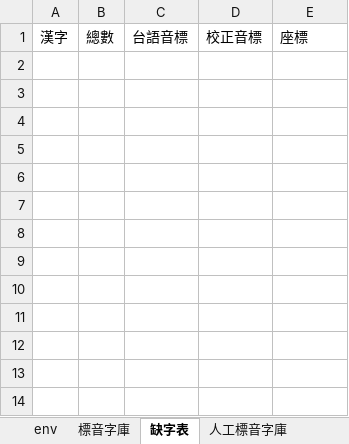
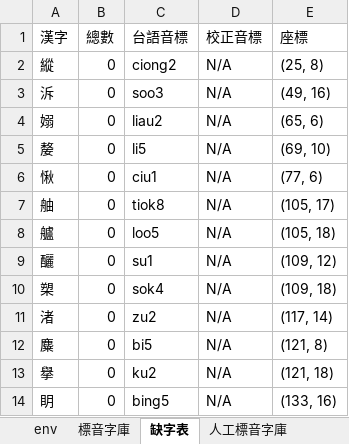
Before and after one commit to AlanJui/Piau-Im, an Excel workbook: output7/【河洛文讀注音-閩拼調號】《岳陽樓記》.xlsx, sheet 缺字表, drawn as a sheet; values as stored, in another font and other column widths than the file's, no borders; the diff names each change by its address in the sheet, - before the commit and + after, or states it on an @@ line.

```diff
--- a/output7/【河洛文讀注音-閩拼調號】《岳陽樓記》.xlsx (sheet 缺字表)
+++ b/output7/【河洛文讀注音-閩拼調號】《岳陽樓記》.xlsx (sheet 缺字表)
+row 2: 縱 | 0 | ciong2 | N/A | (25, 8)
+row 3: 泝 | 0 | soo3 | N/A | (49, 16)
+row 4: 嫋 | 0 | liau2 | N/A | (65, 6)
+row 5: 嫠 | 0 | li5 | N/A | (69, 10)
+row 6: 愀 | 0 | ciu1 | N/A | (77, 6)
+row 7: 舳 | 0 | tiok8 | N/A | (105, 17)
+row 8: 艫 | 0 | loo5 | N/A | (105, 18)
+row 9: 釃 | 0 | su1 | N/A | (109, 12)
+row 10: 槊 | 0 | sok4 | N/A | (109, 18)
+row 11: 渚 | 0 | zu2 | N/A | (117, 14)
+row 12: 麋 | 0 | bi5 | N/A | (121, 8)
+row 13: 擧 | 0 | ku2 | N/A | (121, 18)
+row 14: 眀 | 0 | bing5 | N/A | (133, 16)
```
Also changed, not shown: sheet 漢字注音, sheet 標音字庫, sheet 人工標音字庫, output7/_working.xlsx, 5 other files.
